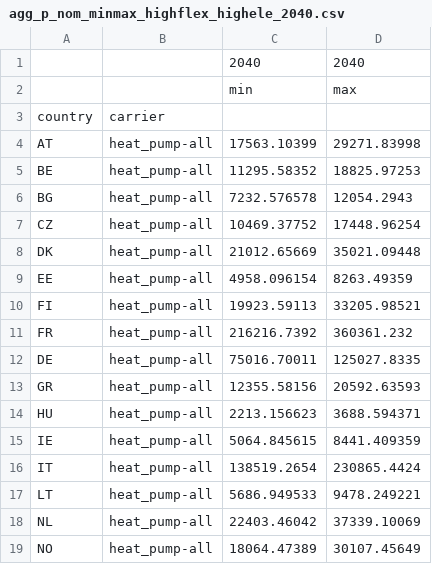
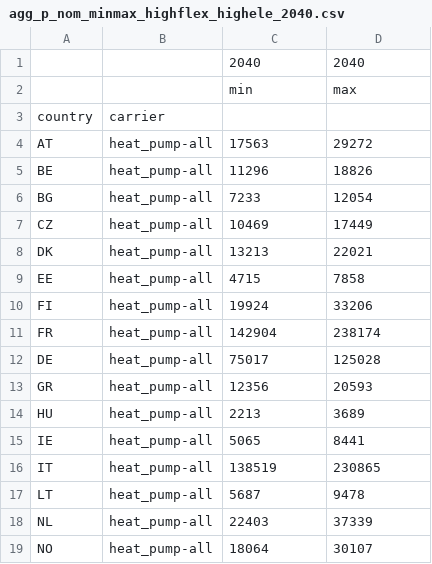
Before and after one commit to open-energy-transition/Ember-Flexibility-Study, a CSV file: data/agg_p_nom_minmax_highflex_highele_2040.csv, drawn as a sheet; only a part is shown; the diff covers the shown part only.

```diff
--- a/data/agg_p_nom_minmax_highflex_highele_2040.csv
+++ b/data/agg_p_nom_minmax_highflex_highele_2040.csv
@@ -3,17 +3,17 @@
 country,carrier,,
-AT,heat_pump-all,17563.10399,29271.83998
-BE,heat_pump-all,11295.58352,18825.97253
-BG,heat_pump-all,7232.576578,12054.2943
-CZ,heat_pump-all,10469.37752,17448.96254
-DK,heat_pump-all,21012.65669,35021.09448
-EE,heat_pump-all,4958.096154,8263.49359
-FI,heat_pump-all,19923.59113,33205.98521
-FR,heat_pump-all,216216.7392,360361.232
-DE,heat_pump-all,75016.70011,125027.8335
-GR,heat_pump-all,12355.58156,20592.63593
-HU,heat_pump-all,2213.156623,3688.594371
-IE,heat_pump-all,5064.845615,8441.409359
-IT,heat_pump-all,138519.2654,230865.4424
-LT,heat_pump-all,5686.949533,9478.249221
-NL,heat_pump-all,22403.46042,37339.10069
-NO,heat_pump-all,18064.47389,30107.45649
+AT,heat_pump-all,17563,29272
+BE,heat_pump-all,11296,18826
+BG,heat_pump-all,7233,12054
+CZ,heat_pump-all,10469,17449
+DK,heat_pump-all,13213,22021
+EE,heat_pump-all,4715,7858
+FI,heat_pump-all,19924,33206
+FR,heat_pump-all,142904,238174
+DE,heat_pump-all,75017,125028
+GR,heat_pump-all,12356,20593
+HU,heat_pump-all,2213,3689
+IE,heat_pump-all,5065,8441
+IT,heat_pump-all,138519,230865
+LT,heat_pump-all,5687,9478
+NL,heat_pump-all,22403,37339
+NO,heat_pump-all,18064,30107
```
Also changed, not shown: 16 edited cells elsewhere in this file, data/agg_p_nom_minmax_highflex_highele_2030.csv, data/agg_p_nom_minmax_lowflex_lowele_2030.csv, 1 other file.
